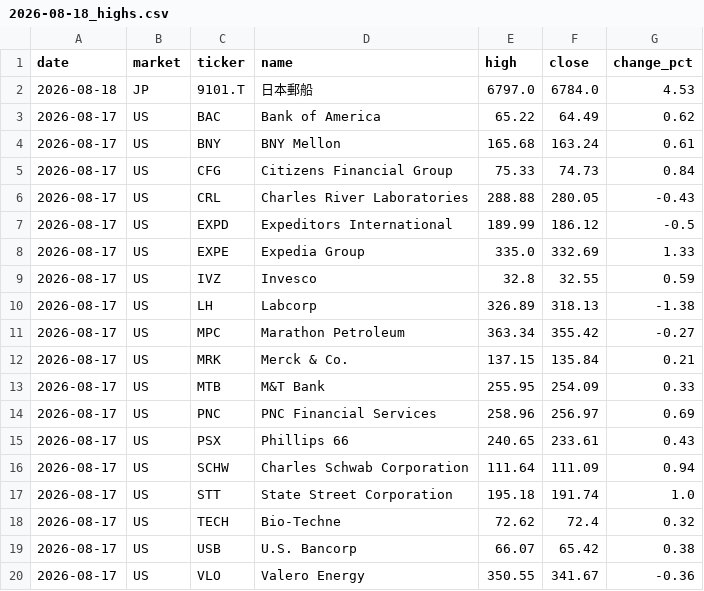
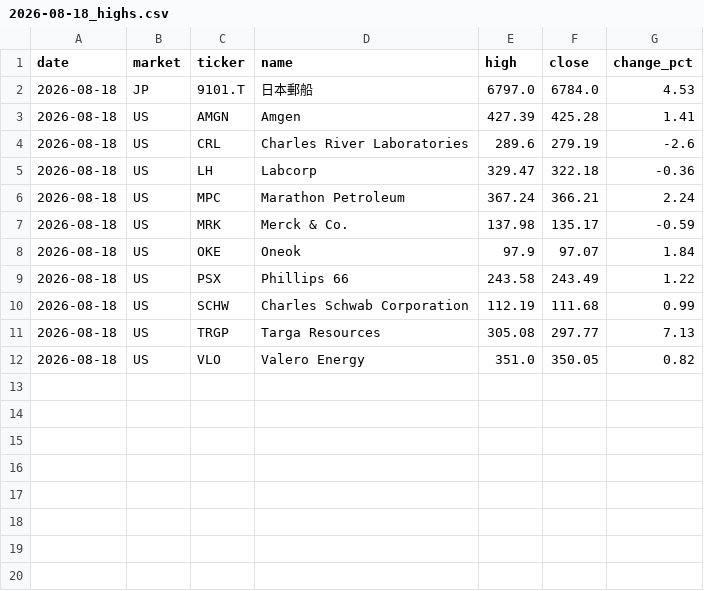
Before and after one commit to su402011-hash/high52-scanner, a CSV file: outputs/2026-08-18_highs.csv, drawn as a sheet.

```diff
--- a/outputs/2026-08-18_highs.csv
+++ b/outputs/2026-08-18_highs.csv
@@ -2,19 +2,11 @@
 2026-08-18,JP,9101.T,日本郵船,6797.0,6784.0,4.53
-2026-08-17,US,BAC,Bank of America,65.22,64.49,0.62
-2026-08-17,US,BNY,BNY Mellon,165.68,163.24,0.61
-2026-08-17,US,CFG,Citizens Financial Group,75.33,74.73,0.84
-2026-08-17,US,CRL,Charles River Laboratories,288.88,280.05,-0.43
-2026-08-17,US,EXPD,Expeditors International,189.99,186.12,-0.5
-2026-08-17,US,EXPE,Expedia Group,335.0,332.69,1.33
-2026-08-17,US,IVZ,Invesco,32.8,32.55,0.59
-2026-08-17,US,LH,Labcorp,326.89,318.13,-1.38
-2026-08-17,US,MPC,Marathon Petroleum,363.34,355.42,-0.27
-2026-08-17,US,MRK,Merck & Co.,137.15,135.84,0.21
-2026-08-17,US,MTB,M&T Bank,255.95,254.09,0.33
-2026-08-17,US,PNC,PNC Financial Services,258.96,256.97,0.69
-2026-08-17,US,PSX,Phillips 66,240.65,233.61,0.43
-2026-08-17,US,SCHW,Charles Schwab Corporation,111.64,111.09,0.94
-2026-08-17,US,STT,State Street Corporation,195.18,191.74,1.0
-2026-08-17,US,TECH,Bio-Techne,72.62,72.4,0.32
-2026-08-17,US,USB,U.S. Bancorp,66.07,65.42,0.38
-2026-08-17,US,VLO,Valero Energy,350.55,341.67,-0.36
+2026-08-18,US,AMGN,Amgen,427.39,425.28,1.41
+2026-08-18,US,CRL,Charles River Laboratories,289.6,279.19,-2.6
+2026-08-18,US,LH,Labcorp,329.47,322.18,-0.36
+2026-08-18,US,MPC,Marathon Petroleum,367.24,366.21,2.24
+2026-08-18,US,MRK,Merck & Co.,137.98,135.17,-0.59
+2026-08-18,US,OKE,Oneok,97.9,97.07,1.84
+2026-08-18,US,PSX,Phillips 66,243.58,243.49,1.22
+2026-08-18,US,SCHW,Charles Schwab Corporation,112.19,111.68,0.99
+2026-08-18,US,TRGP,Targa Resources,305.08,297.77,7.13
+2026-08-18,US,VLO,Valero Energy,351.0,350.05,0.82
```
Also changed, not shown: outputs/history.csv, outputs/ranking.csv, 1 other file.
